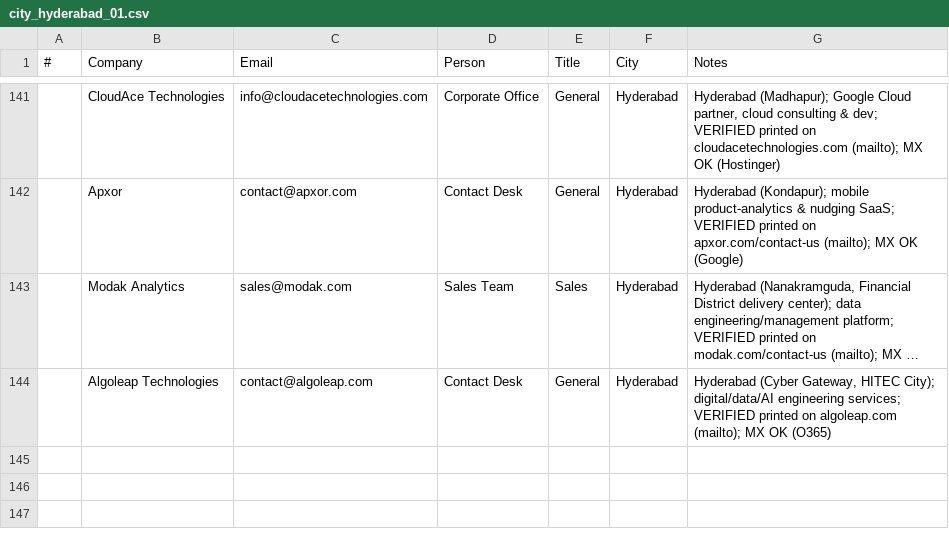
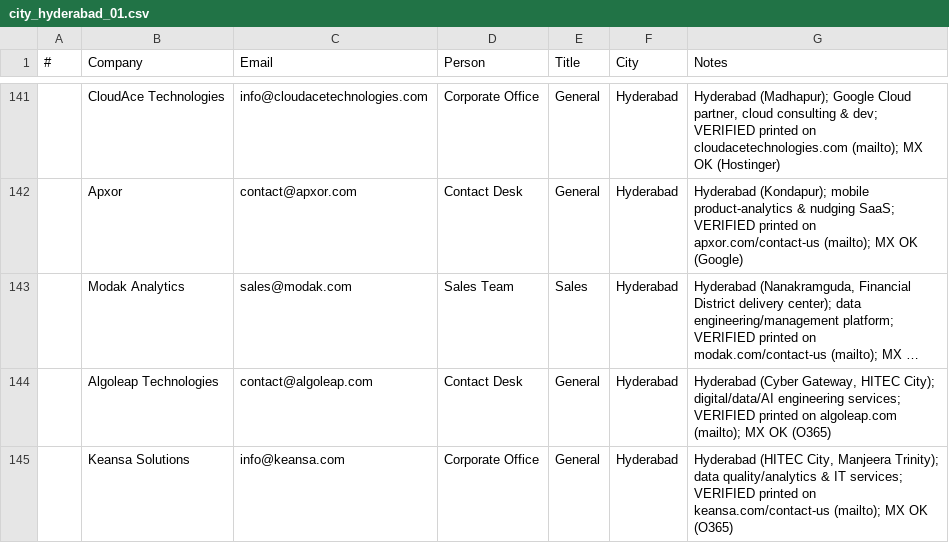
Before and after one commit to eeshsaxena/outreach-emails, a CSV file: industry/city/city_hyderabad_01.csv, drawn as a sheet; only a part is shown, gaps mark what is left out; long unchanged cells end in …; the diff names each change by its address in the sheet, - before the commit and + after, or states it on an @@ line.

Commit message:
data(hyderabad): add Keansa Solutions (site-verified)
info@keansa.com, printed on keansa.com/contact-us; MX OK.

```diff
--- a/industry/city/city_hyderabad_01.csv
+++ b/industry/city/city_hyderabad_01.csv
+row 145:  | Keansa Solutions | info@keansa.com | Corporate Office | General | Hyderabad | Hyderabad (HITEC City, Manjeera Trinity); data quality/analytics & IT services; VERIFIED printed on keansa.com/contact-us (mailto); MX OK (O365)
```
Also changed, not shown: industry/all_emails.csv.
